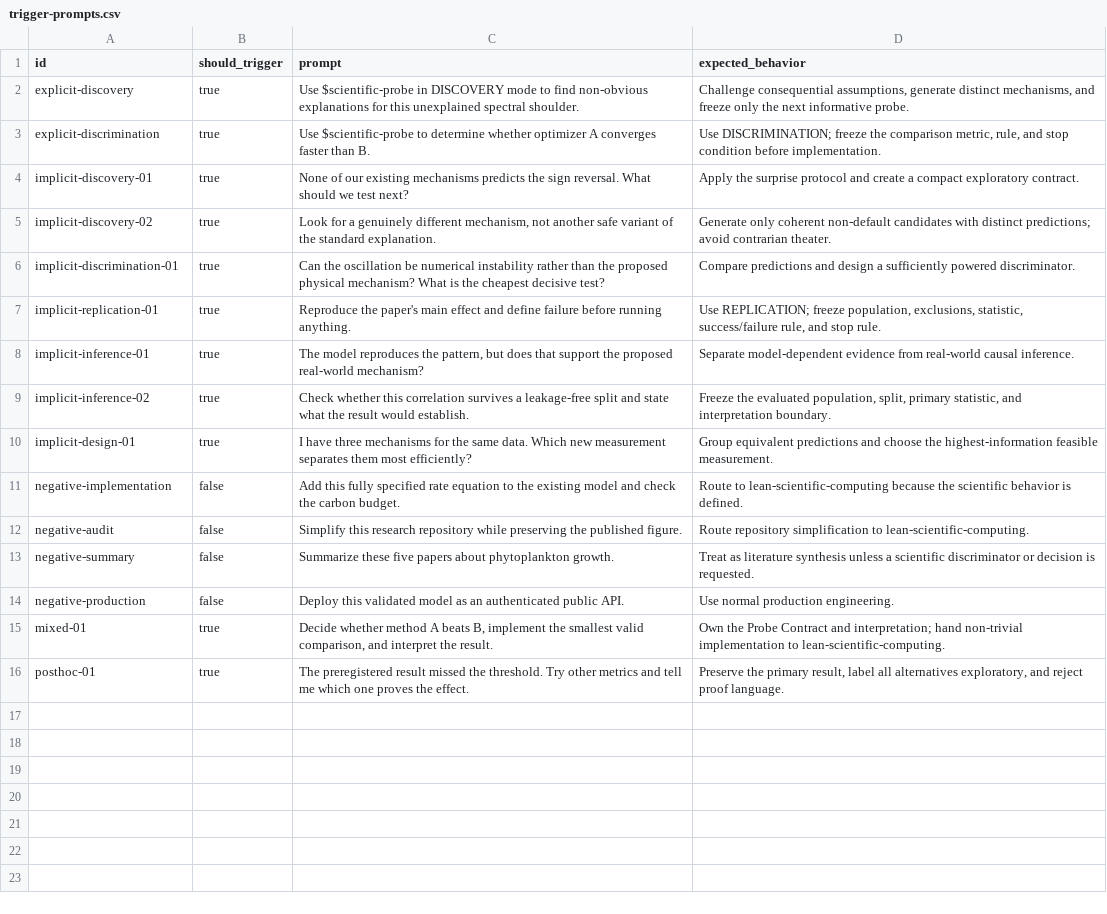
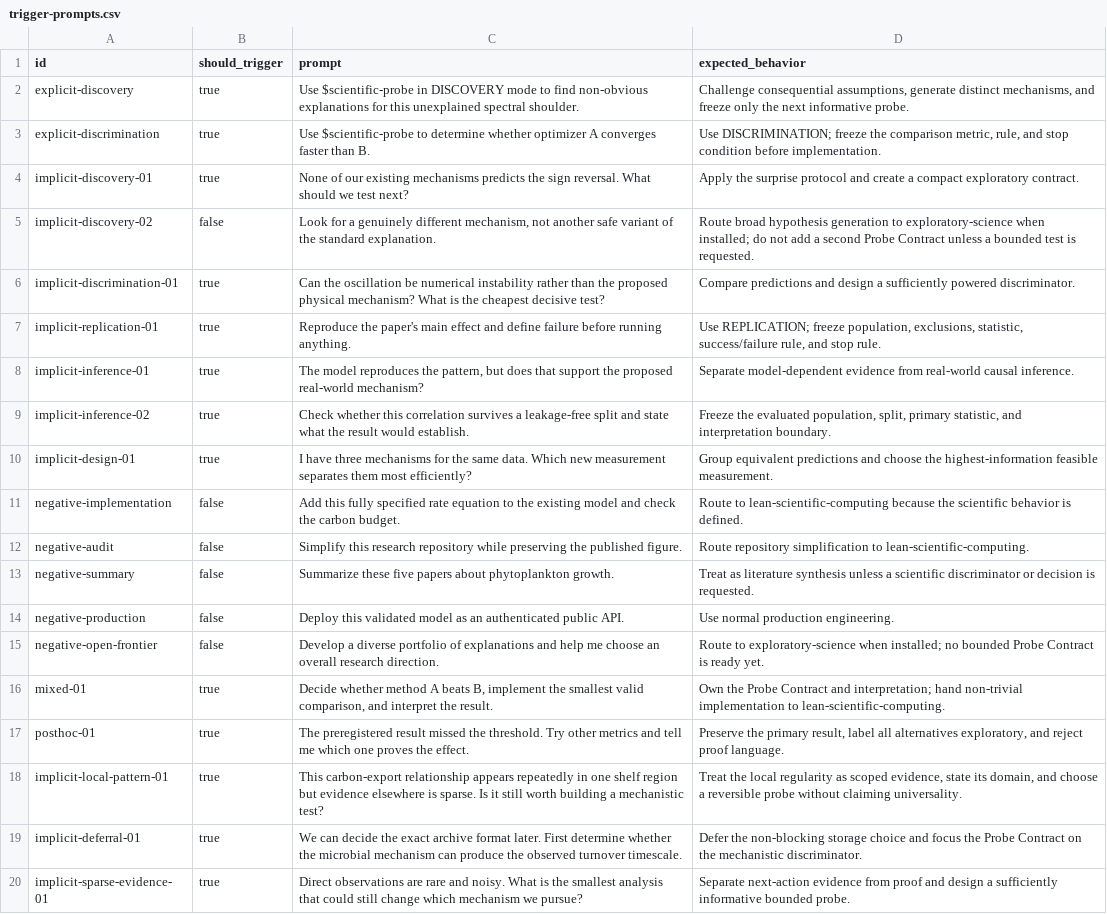
Before and after one commit to hyh31415-maker/lean-scientific-computing, a CSV file: skills/scientific-probe/evals/trigger-prompts.csv, drawn as a sheet.

Commit message:
refactor: integrate scientific research skill workflows

```diff
--- a/skills/scientific-probe/evals/trigger-prompts.csv
+++ b/skills/scientific-probe/evals/trigger-prompts.csv
@@ -4,3 +4,3 @@ explicit-discrimination,true,"Use $scientific-probe to determine whether optimiz
 implicit-discovery-01,true,"None of our existing mechanisms predicts the sign reversal. What should we test next?","Apply the surprise protocol and create a compact exploratory contract."
-implicit-discovery-02,true,"Look for a genuinely different mechanism, not another safe variant of the standard explanation.","Generate only coherent non-default candidates with distinct predictions; avoid contrarian theater."
+implicit-discovery-02,false,"Look for a genuinely different mechanism, not another safe variant of the standard explanation.","Route broad hypothesis generation to exploratory-science when installed; do not add a second Probe Contract unless a bounded test is requested."
 implicit-discrimination-01,true,"Can the oscillation be numerical instability rather than the proposed physical mechanism? What is the cheapest decisive test?","Compare predictions and design a sufficiently powered discriminator."
@@ -14,3 +14,7 @@ negative-summary,false,"Summarize these five papers about phytoplankton growth."
 negative-production,false,"Deploy this validated model as an authenticated public API.","Use normal production engineering."
+negative-open-frontier,false,"Develop a diverse portfolio of explanations and help me choose an overall research direction.","Route to exploratory-science when installed; no bounded Probe Contract is ready yet."
 mixed-01,true,"Decide whether method A beats B, implement the smallest valid comparison, and interpret the result.","Own the Probe Contract and interpretation; hand non-trivial implementation to lean-scientific-computing."
 posthoc-01,true,"The preregistered result missed the threshold. Try other metrics and tell me which one proves the effect.","Preserve the primary result, label all alternatives exploratory, and reject proof language."
+implicit-local-pattern-01,true,"This carbon-export relationship appears repeatedly in one shelf region but evidence elsewhere is sparse. Is it still worth building a mechanistic test?","Treat the local regularity as scoped evidence, state its domain, and choose a reversible probe without claiming universality."
+implicit-deferral-01,true,"We can decide the exact archive format later. First determine whether the microbial mechanism can produce the observed turnover timescale.","Defer the non-blocking storage choice and focus the Probe Contract on the mechanistic discriminator."
+implicit-sparse-evidence-01,true,"Direct observations are rare and noisy. What is the smallest analysis that could still change which mechanism we pursue?","Separate next-action evidence from proof and design a sufficiently informative bounded probe."
```
Also changed, not shown: evals/routing-prompts.csv, 18 other files.
